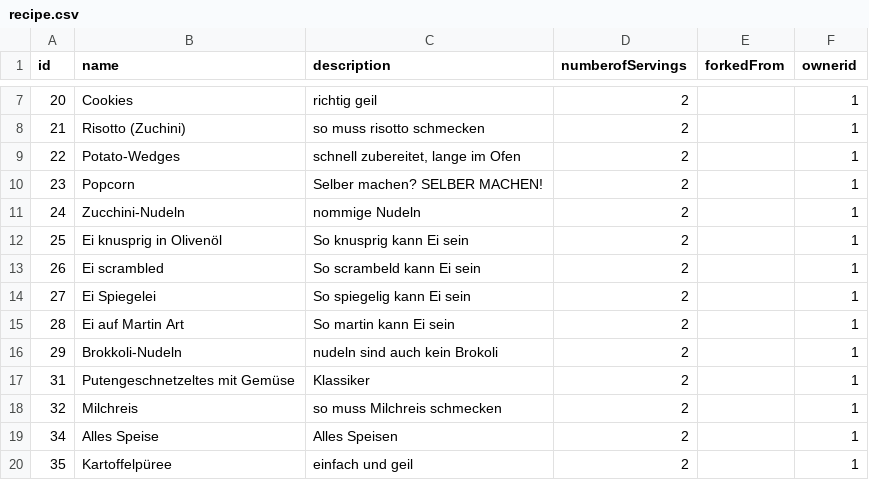
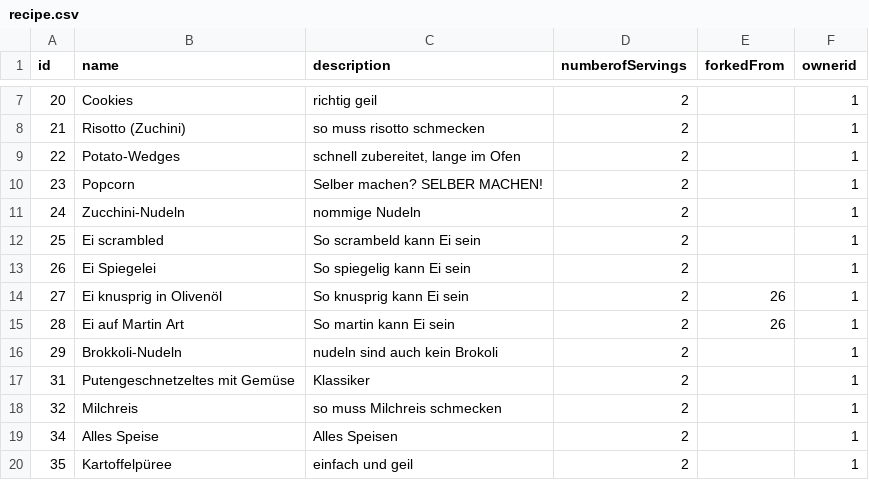
Before and after one commit to Tomoya-Hagen/SEPR-Group-project-Fork-and-Flavor, a CSV file: backend/src/main/resources/recipe.csv, drawn as a sheet; only a part is shown, gaps mark what is left out.

Commit message:
ein paar forked From Rezepte eingefügt (27 und 28)

```diff
--- a/backend/src/main/resources/recipe.csv
+++ b/backend/src/main/resources/recipe.csv
@@ -11,6 +11,6 @@ id;name;description;numberofServings;forkedFrom;ownerid
 24;Zucchini-Nudeln;nommige Nudeln;2;;1
-25;Ei knusprig in Olivenöl;So knusprig kann Ei sein;2;;1
-26;Ei scrambled;So scrambeld kann Ei sein;2;;1
-27;Ei Spiegelei;So spiegelig kann Ei sein;2;;1
-28;Ei auf Martin Art;So martin kann Ei sein;2;;1
+25;Ei scrambled;So scrambeld kann Ei sein;2;;1
+26;Ei Spiegelei;So spiegelig kann Ei sein;2;;1
+27;Ei knusprig in Olivenöl;So knusprig kann Ei sein;2;26;1
+28;Ei auf Martin Art;So martin kann Ei sein;2;26;1
 29;Brokkoli-Nudeln;nudeln sind auch kein Brokoli;2;;1
```
